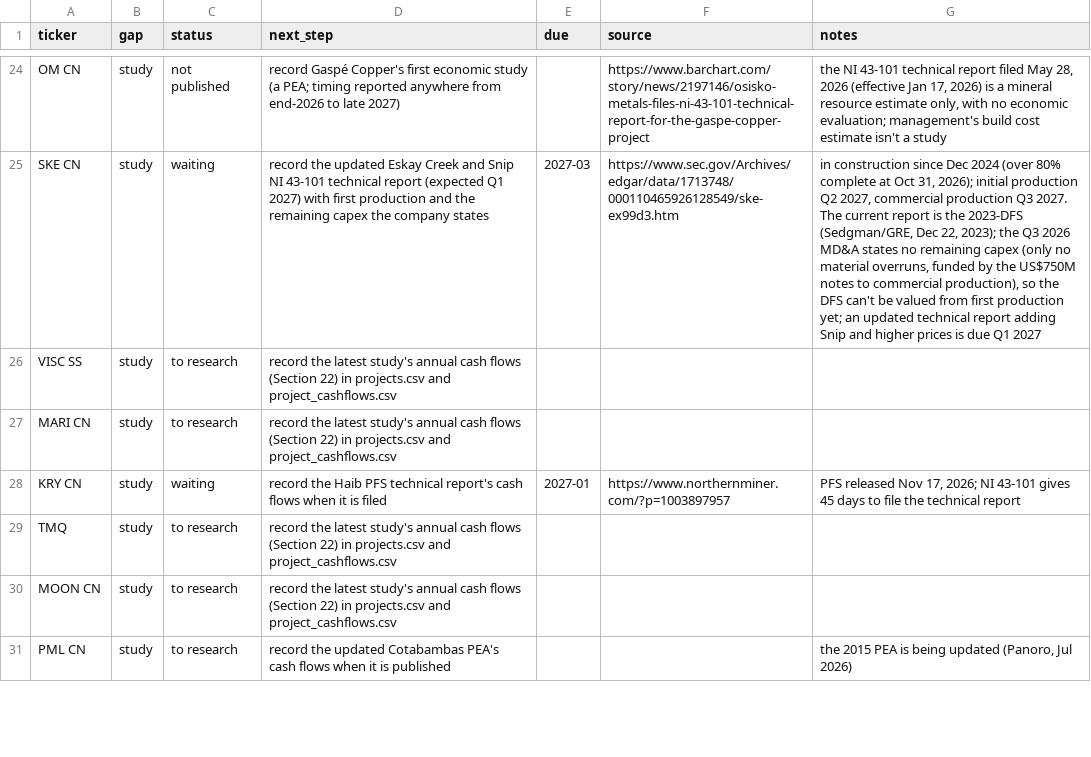
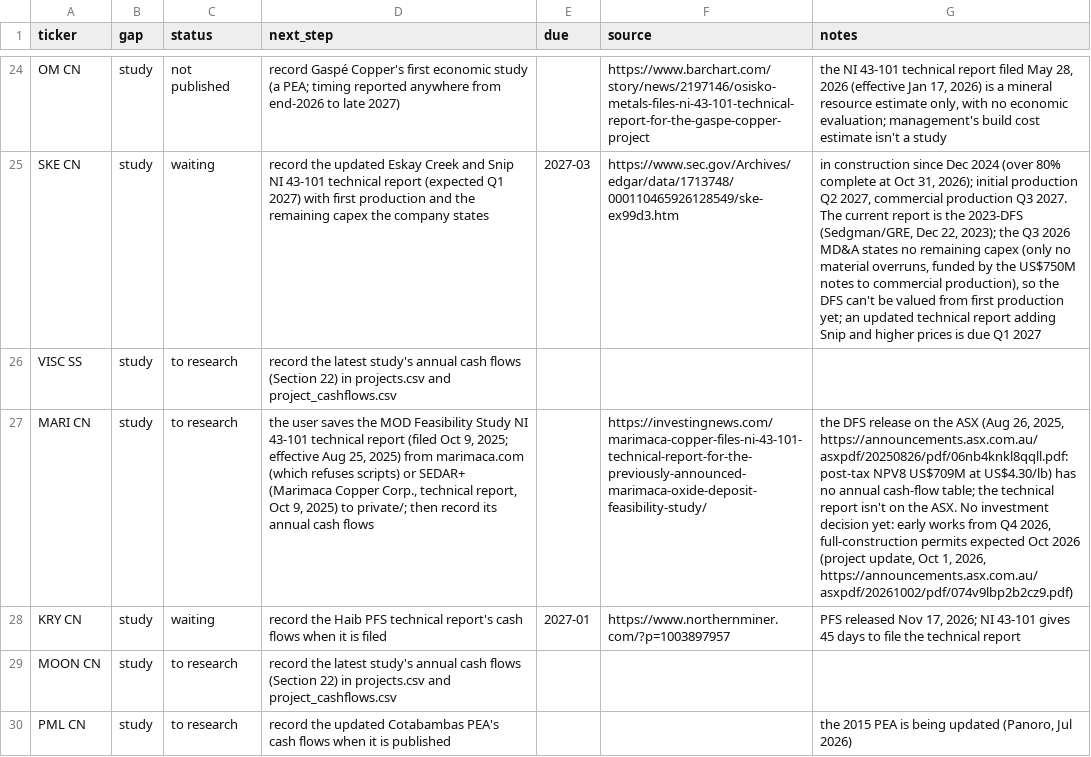
Before and after one commit to rmvw96-spec/mining-company-valuations, a CSV file: data/research/coverage.csv, drawn as a sheet; only a part is shown, gaps mark what is left out; the diff names each change by its address in the sheet, - before the commit and + after, or states it on an @@ line.

Commit message:
Coverage studies: Trilogy's Arctic FS recorded (50% of Ambler Metals); Marimaca needs the user's download of its DFS technical report

```diff
--- a/data/research/coverage.csv
+++ b/data/research/coverage.csv
-D27 (next_step): record the latest study's annual cash flows (Section 22) in projects.csv and project_cashflows.csv
+D27 (next_step): the user saves the MOD Feasibility Study NI 43-101 technical report (filed Oct 9, 2025; effective Aug 25, 2025) from marimaca.com (which refuses scripts) or SEDAR+ (Marimaca Copper Corp., technical report, Oct 9, 2025) to private/; then record its annual cash flows
-F27 (source): (empty)
+F27 (source): https://investingnews.com/marimaca-copper-files-ni-43-101-technical-report-for-the-previously-announced-marimaca-oxide-deposit-feasibility-study/
-G27 (notes): (empty)
+G27 (notes): the DFS release on the ASX (Aug 26, 2025, https://announcements.asx.com.au/asxpdf/20250826/pdf/06nb4knkl8qqll.pdf: post-tax NPV8 US$709M at US$4.30/lb) has no annual cash-flow table; the technical report isn't on the ASX. No investment decision yet: early works from Q4 2026, full-construction permits expected Oct 2026 (project update, Oct 1, 2026, https://announcements.asx.com.au/asxpdf/20261002/pdf/074v9lbp2b2cz9.pdf)
-row 29: TMQ | study | to research | record the latest study's annual cash flows (Section 22) in projects.csv and project_cashflows.csv
```
Also changed, not shown: data/research/pnav_companies.csv, data/research/project_cashflows.csv, 2 other files.
